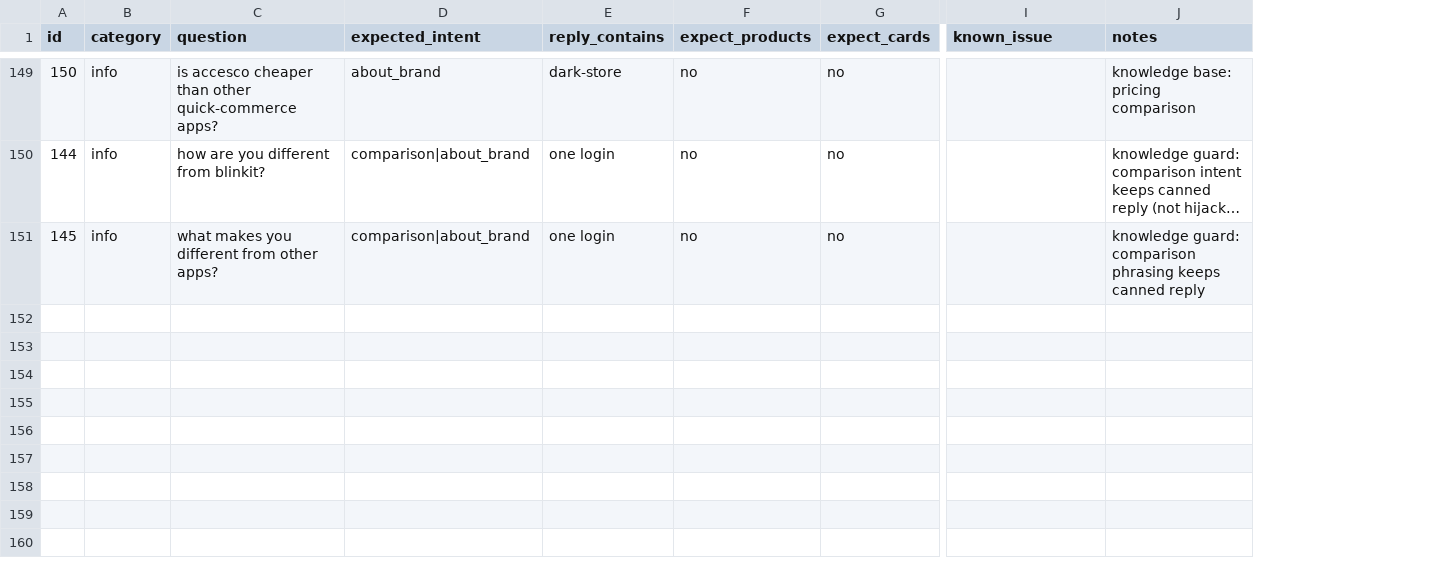
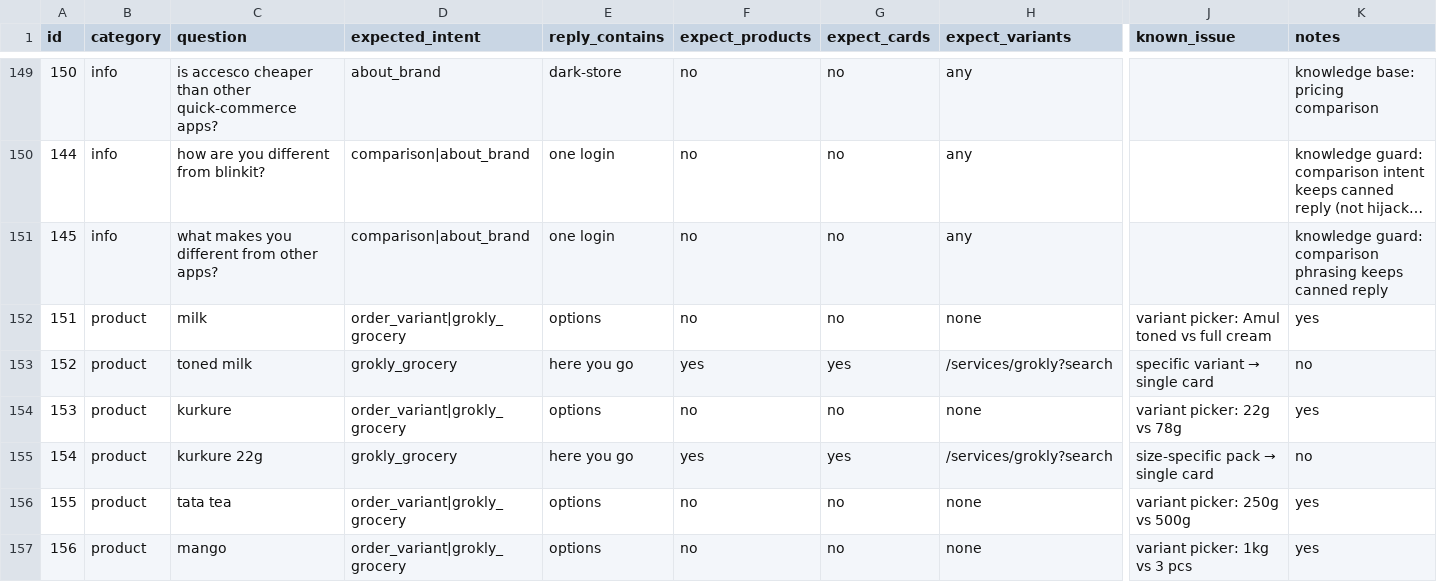
Before and after one commit to Accesco/Accesco-Website, a CSV file: accesco-chatbot/chatbot-ml/test_suite.csv, drawn as a sheet; only a part is shown, gaps mark what is left out; long unchanged cells end in …; rows hold the shown columns only; the diff covers the shown part only; the diff names each change by its address in the sheet, - before the commit and + after, or states it on an @@ line.

Commit message:
feat: add variant selection flow and quantity stepper to chatbot commerce

```diff
--- a/accesco-chatbot/chatbot-ml/test_suite.csv
+++ b/accesco-chatbot/chatbot-ml/test_suite.csv
+column H (expect_variants), rows 149-151: all any
+row 152: 151 | product | milk | order_variant|grokly_grocery | options | no | no | none | variant picker: Amul toned vs full cream | yes
+row 153: 152 | product | toned milk | grokly_grocery | here you go | yes | yes | /services/grokly?search | specific variant → single card | no
+row 154: 153 | product | kurkure | order_variant|grokly_grocery | options | no | no | none | variant picker: 22g vs 78g | yes
+row 155: 154 | product | kurkure 22g | grokly_grocery | here you go | yes | yes | /services/grokly?search | size-specific pack → single card | no
+row 156: 155 | product | tata tea | order_variant|grokly_grocery | options | no | no | none | variant picker: 250g vs 500g | yes
+row 157: 156 | product | mango | order_variant|grokly_grocery | options | no | no | none | variant picker: 1kg vs 3 pcs | yes
```
Also changed, not shown: 5 added rows and 8 edited cells elsewhere in this file, 5 other files.
